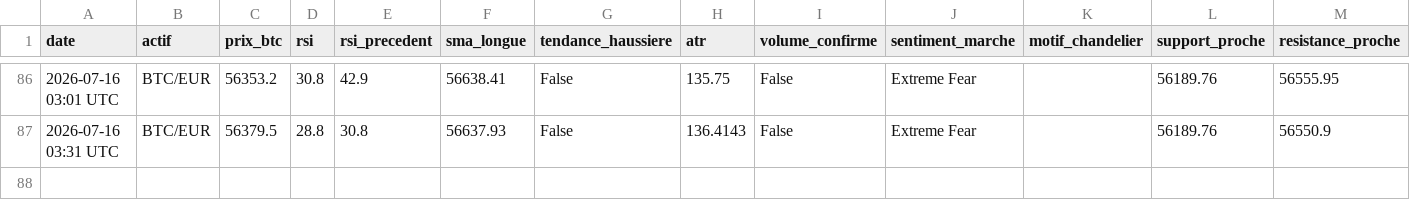
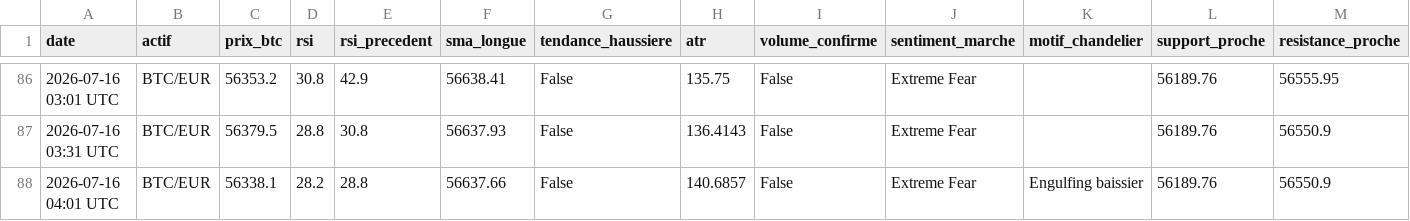
Before and after one commit to ohnonpaslui/Bot-Trading-v2, a CSV file: journal_trading_XBTEUR.csv, drawn as a sheet; only a part is shown, gaps mark what is left out; rows hold the shown columns only; the diff names each change by its address in the sheet, - before the commit and + after, or states it on an @@ line.

```diff
--- a/journal_trading_XBTEUR.csv
+++ b/journal_trading_XBTEUR.csv
+row 88: 2026-07-16 04:01 UTC | BTC/EUR | 56338.1 | 28.2 | 28.8 | 56637.66 | False | 140.6857 | False | Extreme Fear | Engulfing baissier | 56189.76 | 56550.9
```
Also changed, not shown: journal_trading.csv, journal_trading_ETHUSD.csv.
